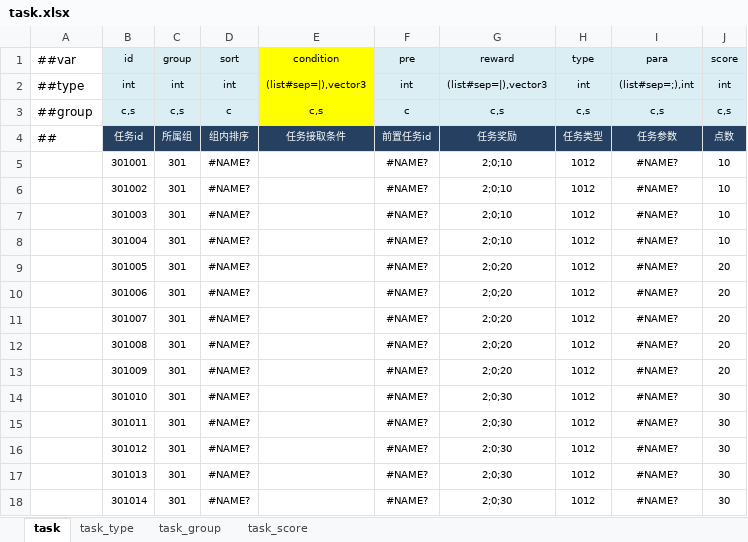
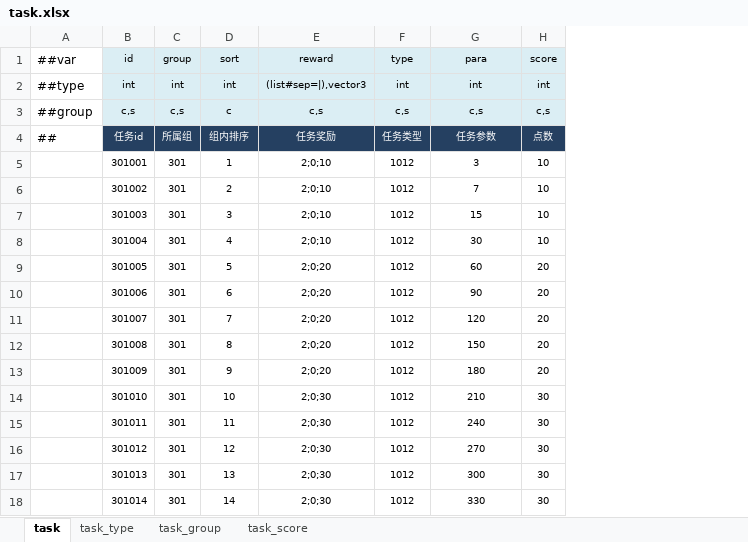
Before and after one commit to jacobe0012/FoxCard, an Excel workbook: configTools/Luban/ConfigRoot/Datas/task.xlsx, sheet task, drawn as a sheet; only a part is shown; values as stored, in another font and other column widths than the file's, no borders; removed rows and columns are numbered as before the commit, all else as after; the diff covers the shown part only; the diff names each change by its address in the sheet, - before the commit and + after, or states it on an @@ line.

```diff
--- a/configTools/Luban/ConfigRoot/Datas/task.xlsx (sheet task)
+++ b/configTools/Luban/ConfigRoot/Datas/task.xlsx (sheet task)
-column E (condition), rows 2-4: (list#sep=|),vector3 | c,s | 任务接取条件
-column F (pre), rows 2-18: int | c | 前置任务id | #NAME? | #NAME? | #NAME? | #NAME? | #NAME? | #NAME? | #NAME? | #NAME? | #NAME? | #NAME? | #NAME? | #NAME? | #NAME? | #NAME?
-G2 (para): (list#sep=;),int
+G2 (para): int
-D5 (sort): #NAME?
+D5 (sort): 1
-G5 (para): #NAME?
+G5 (para): 3
-D6 (sort): #NAME?
+D6 (sort): 2
-G6 (para): #NAME?
+G6 (para): 7
-D7 (sort): #NAME?
+D7 (sort): 3
-G7 (para): #NAME?
+G7 (para): 15
-D8 (sort): #NAME?
+D8 (sort): 4
-G8 (para): #NAME?
+G8 (para): 30
-D9 (sort): #NAME?
+D9 (sort): 5
-G9 (para): #NAME?
+G9 (para): 60
-D10 (sort): #NAME?
+D10 (sort): 6
-G10 (para): #NAME?
+G10 (para): 90
-D11 (sort): #NAME?
+D11 (sort): 7
-G11 (para): #NAME?
+G11 (para): 120
-D12 (sort): #NAME?
+D12 (sort): 8
-G12 (para): #NAME?
+G12 (para): 150
-D13 (sort): #NAME?
+D13 (sort): 9
-G13 (para): #NAME?
+G13 (para): 180
-D14 (sort): #NAME?
+D14 (sort): 10
-G14 (para): #NAME?
+G14 (para): 210
-D15 (sort): #NAME?
+D15 (sort): 11
-G15 (para): #NAME?
+G15 (para): 240
-D16 (sort): #NAME?
+D16 (sort): 12
-G16 (para): #NAME?
+G16 (para): 270
-D17 (sort): #NAME?
+D17 (sort): 13
-G17 (para): #NAME?
+G17 (para): 300
-D18 (sort): #NAME?
+D18 (sort): 14
-G18 (para): #NAME?
+G18 (para): 330
```
Also changed, not shown: 31 removed rows and 672 edited cells elsewhere in this sheet, config/foxconfig/task.xlsx, configTools/Luban/ConfigRoot/Datas/__tables__.xlsx, 22 other files.
